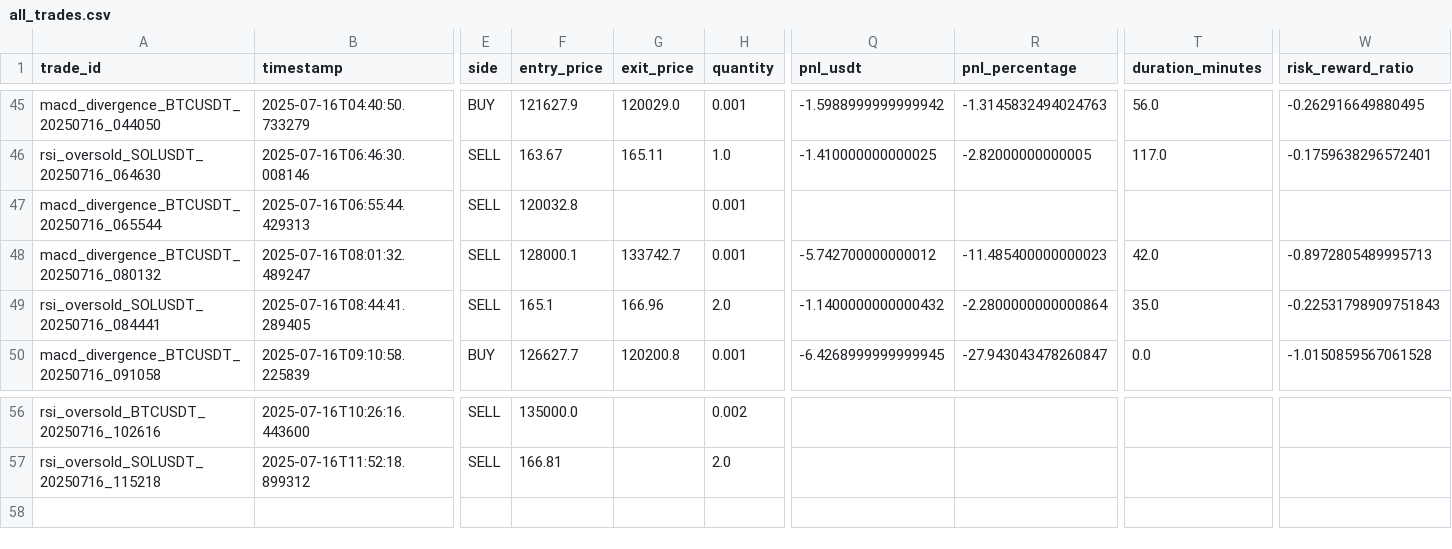
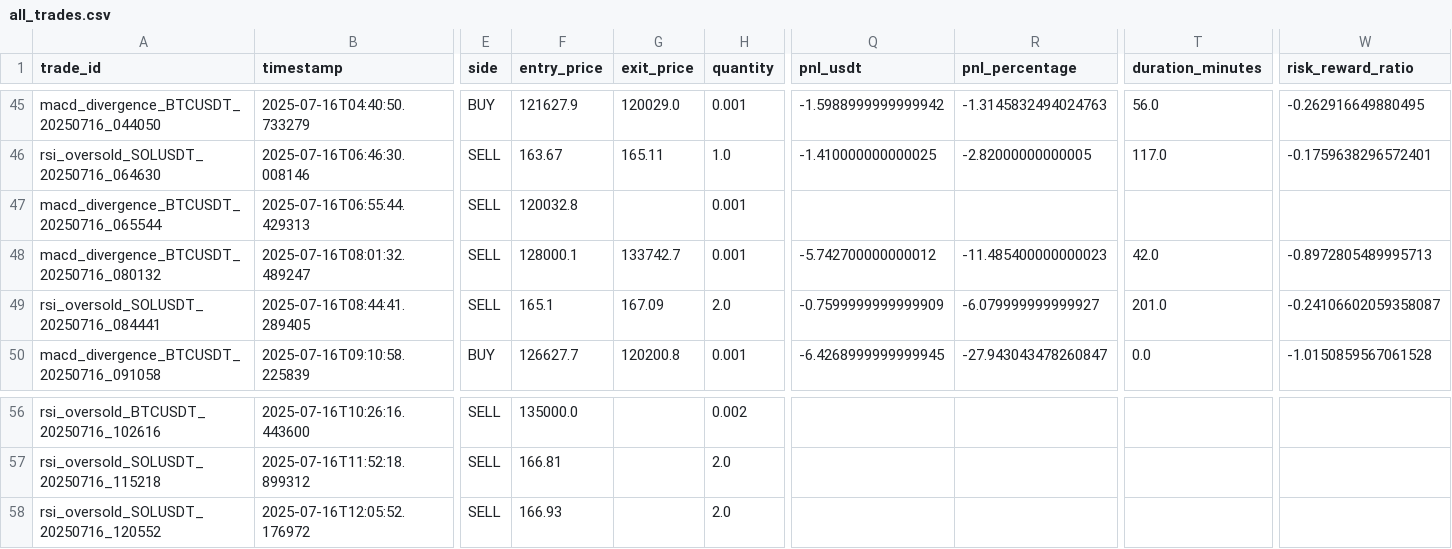
Before and after one commit to ghaisosman/replit-trading-bot, a CSV file: trading_data/trades/all_trades.csv, drawn as a sheet; only a part is shown, gaps mark what is left out; rows hold the shown columns only; the diff names each change by its address in the sheet, - before the commit and + after, or states it on an @@ line.

```diff
--- a/trading_data/trades/all_trades.csv
+++ b/trading_data/trades/all_trades.csv
-G49 (exit_price): 166.96
+G49 (exit_price): 167.09
-Q49 (pnl_usdt): -1.1400000000000432
+Q49 (pnl_usdt): -0.7599999999999909
-R49 (pnl_percentage): -2.2800000000000864
+R49 (pnl_percentage): -6.079999999999927
-T49 (duration_minutes): 35.0
+T49 (duration_minutes): 201.0
-W49 (risk_reward_ratio): -0.22531798909751843
+W49 (risk_reward_ratio): -0.24106602059358087
+row 58: rsi_oversold_SOLUSDT_20250716_120552 | 2025-07-16T12:05:52.176972 | SELL | 166.93 |  | 2.0
```
Also changed, not shown: 3 other files.
